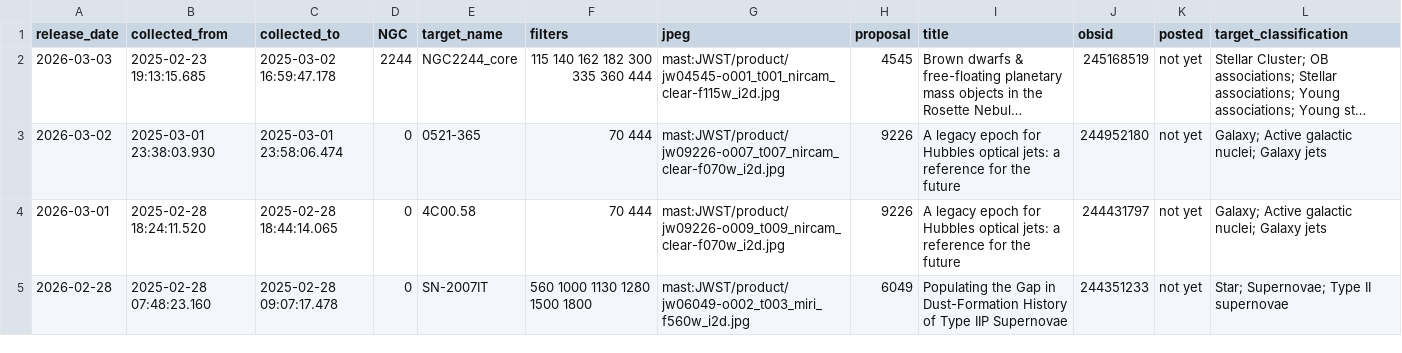
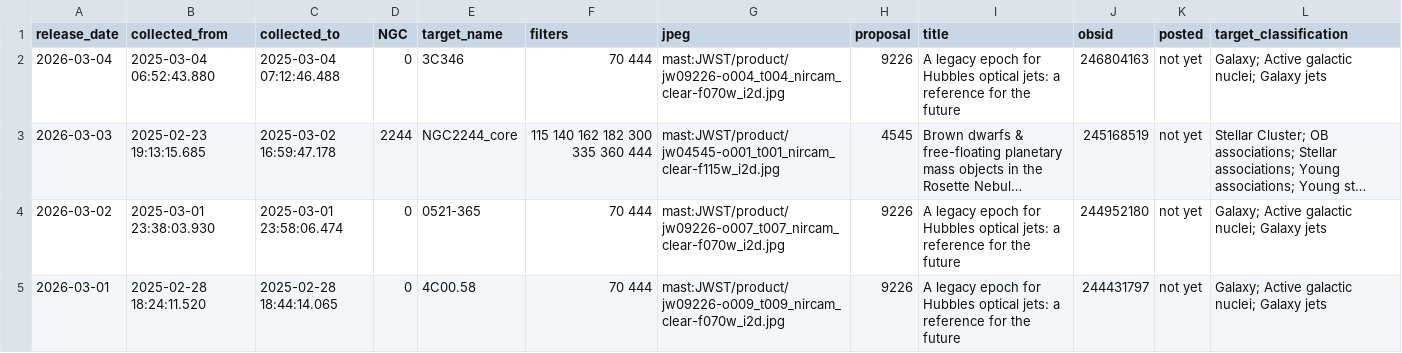
Before and after one commit to yuval-harpaz/astro, a CSV file: ngc.csv, drawn as a sheet; only a part is shown; the shorter side is filled out with more unchanged rows; long unchanged cells end in …; the diff names each change by its address in the sheet, - before the commit and + after, or states it on an @@ line.

```diff
--- a/ngc.csv
+++ b/ngc.csv
+row 2: 2026-03-04 | 2025-03-04 06:52:43.880 | 2025-03-04 07:12:46.488 | 0 | 3C346 | 70 444 | mast:JWST/product/jw09226-o004_t004_nircam_clear-f070w_i2d.jpg | 9226 | A legacy epoch for Hubbles optical jets: a reference for the future | 246804163 | not yet | Galaxy; Active galactic nuclei; Galaxy jets
```
